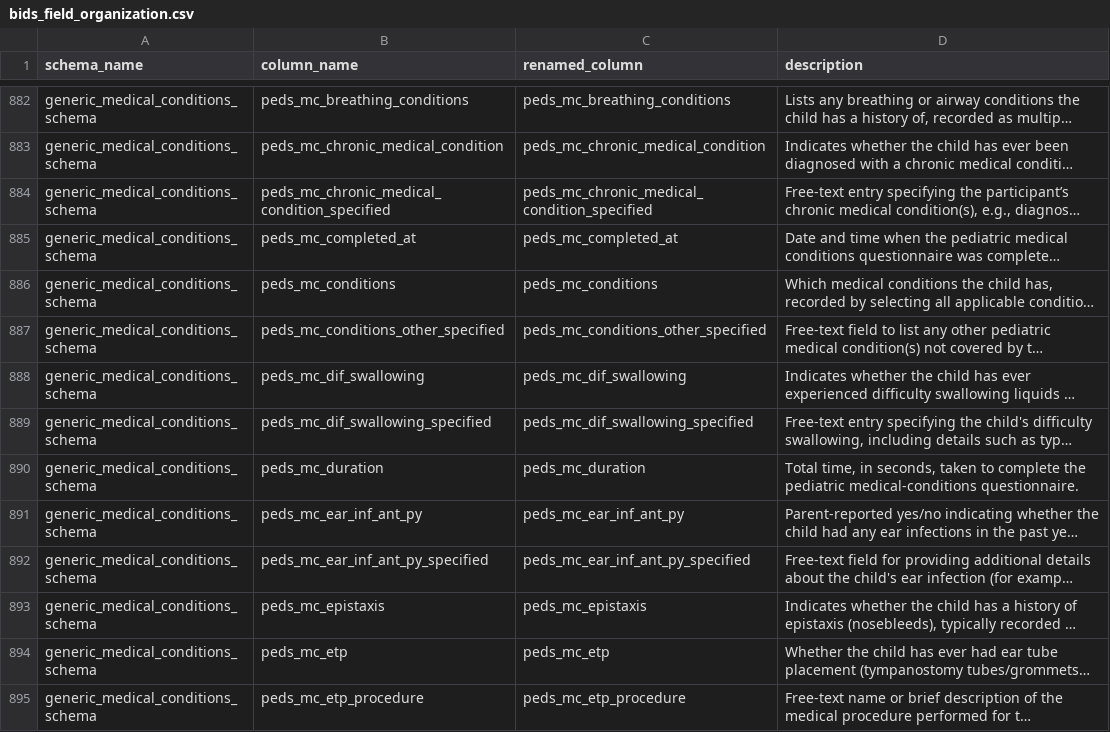
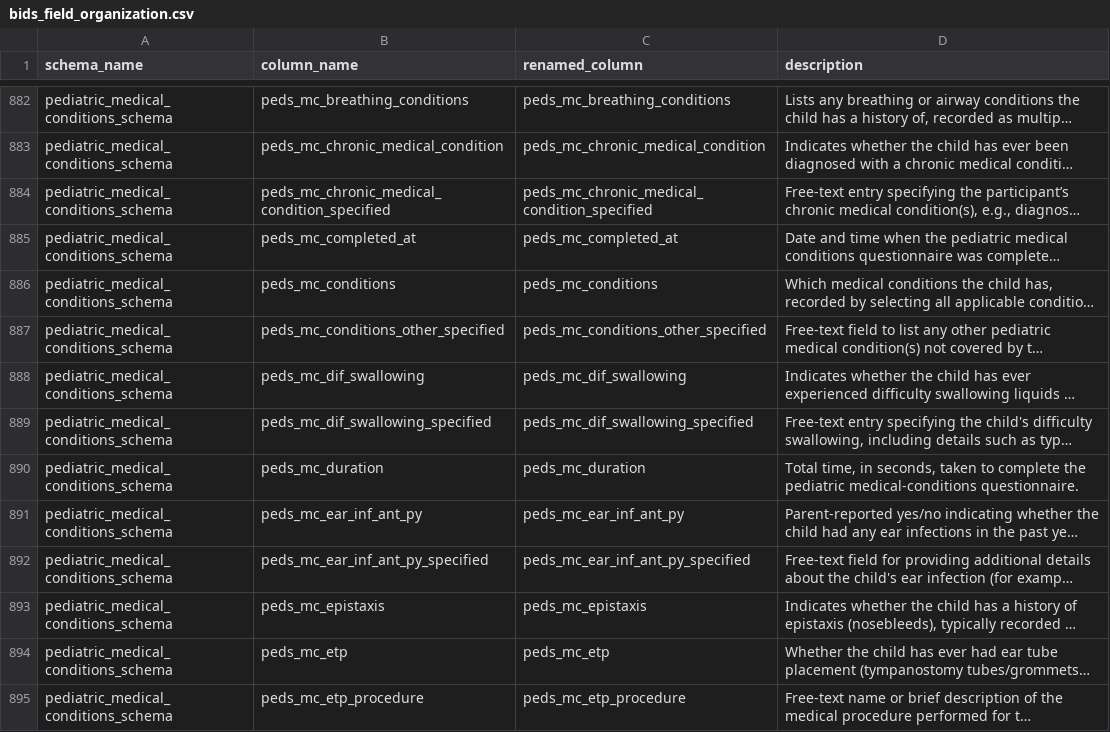
Before and after one commit to sensein/b2aiprep, a CSV file: src/b2aiprep/prepare/resources/bids_field_organization.csv, drawn as a sheet; only a part is shown, gaps mark what is left out; long unchanged cells end in …; the diff covers the shown part only; the diff names each change by its address in the sheet, - before the commit and + after, or states it on an @@ line.

Commit message:
Renamed pediatric schemas, removed references to participants.tsv in deidentify, and removed tests cases

```diff
--- a/src/b2aiprep/prepare/resources/bids_field_organization.csv
+++ b/src/b2aiprep/prepare/resources/bids_field_organization.csv
-A882:A895 (schema_name): generic_medical_conditions_schema
+A882:A895 (schema_name): pediatric_medical_conditions_schema
```
Also changed, not shown: 150 edited cells elsewhere in this file, 2 other files.
